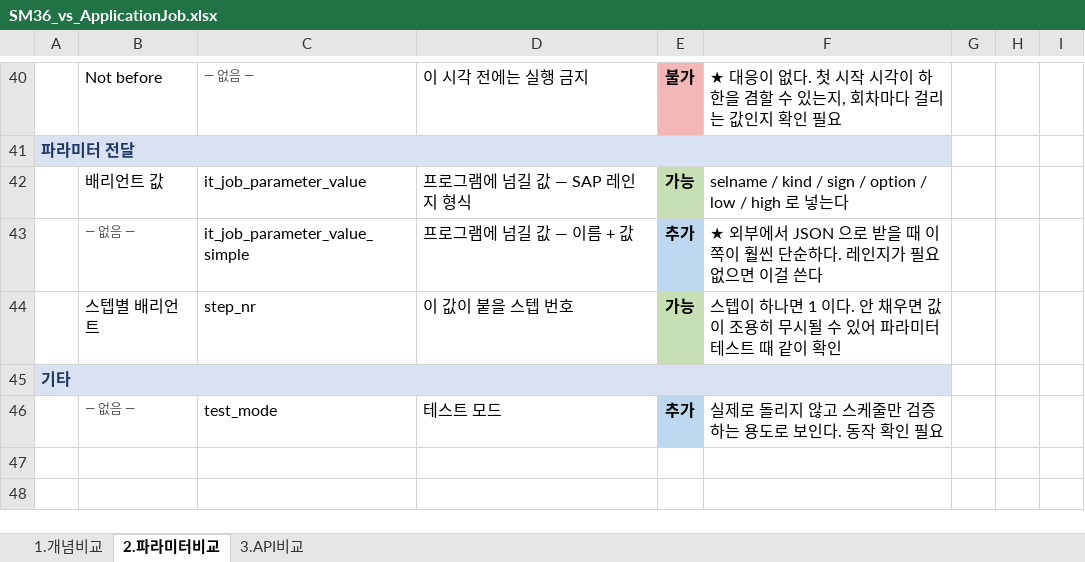
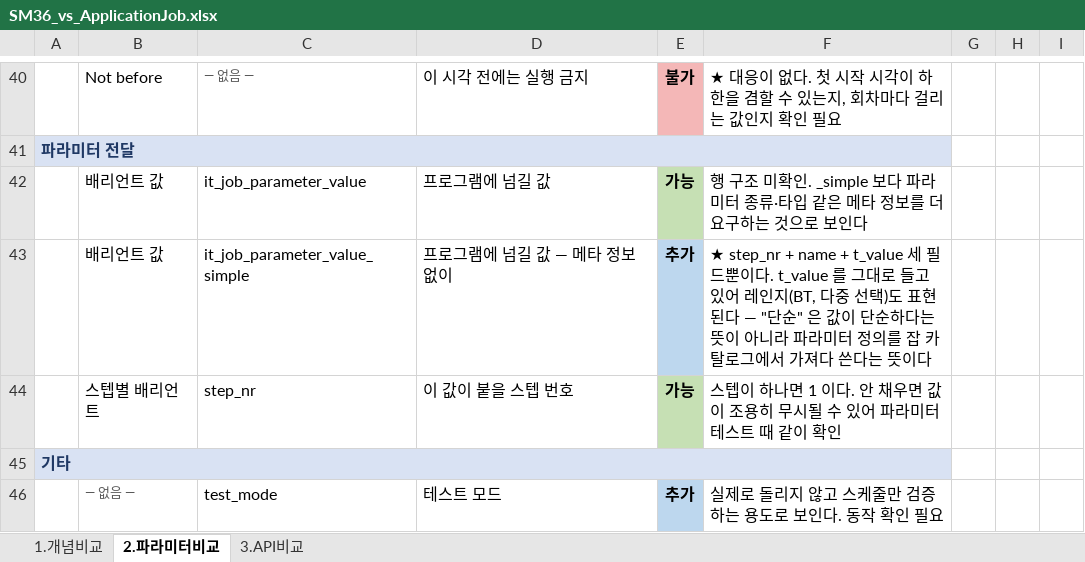
Before and after one commit to i0099222-cmd/ai, an Excel workbook: abap/zbc_job/SM36_vs_ApplicationJob.xlsx, sheet 2.파라미터비교, drawn as a sheet; only a part is shown, gaps mark what is left out; values as stored, in another font and other column widths than the file's, no borders; the diff names each change by its address in the sheet, - before the commit and + after, or states it on an @@ line.

```diff
--- a/abap/zbc_job/SM36_vs_ApplicationJob.xlsx (sheet 2.파라미터비교)
+++ b/abap/zbc_job/SM36_vs_ApplicationJob.xlsx (sheet 2.파라미터비교)
-D42: 프로그램에 넘길 값 — SAP 레인지 형식
+D42: 프로그램에 넘길 값
-F42: selname / kind / sign / option / low / high 로 넣는다
+F42: 행 구조 미확인. _simple 보다 파라미터 종류·타입 같은 메타 정보를 더 요구하는 것으로 보인다
-B43: — 없음 —
+B43: 배리언트 값
-B43 text colour: #595959
+B43 text colour: black, text size: larger
-D43: 프로그램에 넘길 값 — 이름 + 값
+D43: 프로그램에 넘길 값 — 메타 정보 없이
-F43: ★ 외부에서 JSON 으로 받을 때 이쪽이 훨씬 단순하다. 레인지가 필요 없으면 이걸 쓴다
+F43: ★ step_nr + name + t_value 세 필드뿐이다. t_value 를 그대로 들고 있어 레인지(BT, 다중 선택)도 표현된다 — "단순" 은 값이 단순하다는 뜻이 아니라 파라미터 정의를 잡 카탈로그에서 가져다 쓴다는 뜻이다
```
